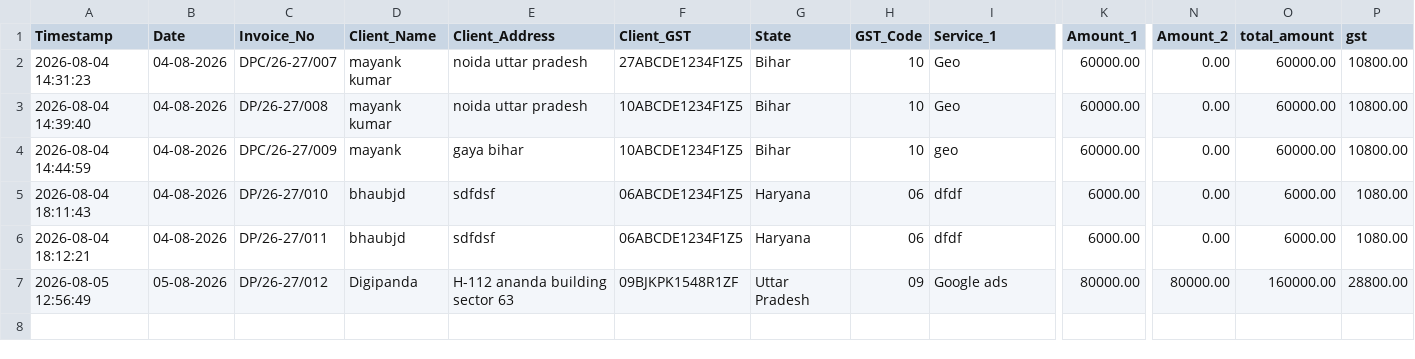
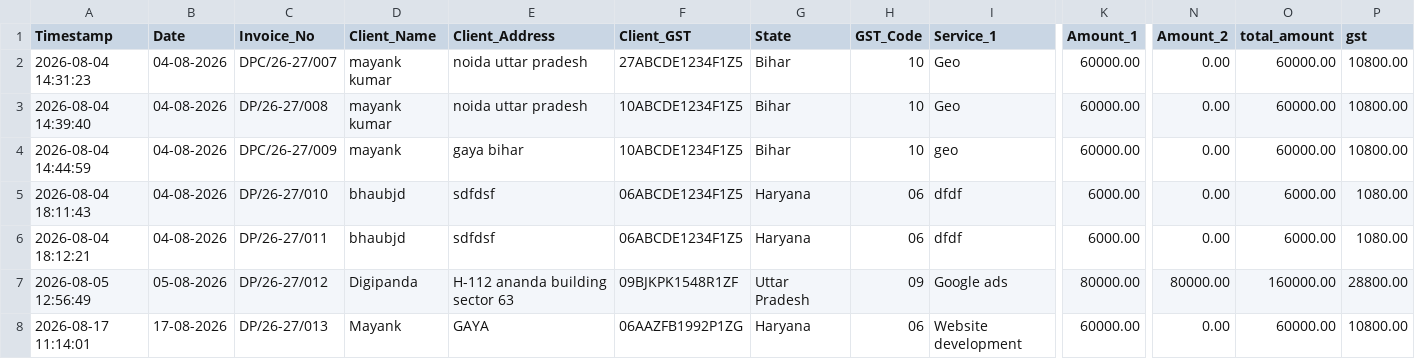
Before and after one commit to Mayank-kumar2132/invoice-app, a CSV file: data/invoices.csv, drawn as a sheet; only a part is shown, gaps mark what is left out; rows hold the shown columns only; the diff names each change by its address in the sheet, - before the commit and + after, or states it on an @@ line.

Commit message:
Updated invoice generator

```diff
--- a/data/invoices.csv
+++ b/data/invoices.csv
+row 8: 2026-08-17 11:14:01 | 17-08-2026 | DP/26-27/013 | Mayank | GAYA | 06AAZFB1992P1ZG | Haryana | 06 | Website development | 60000.00 | 0.00 | 60000.00 | 10800.00
```
Also changed, not shown: 1 other file.
